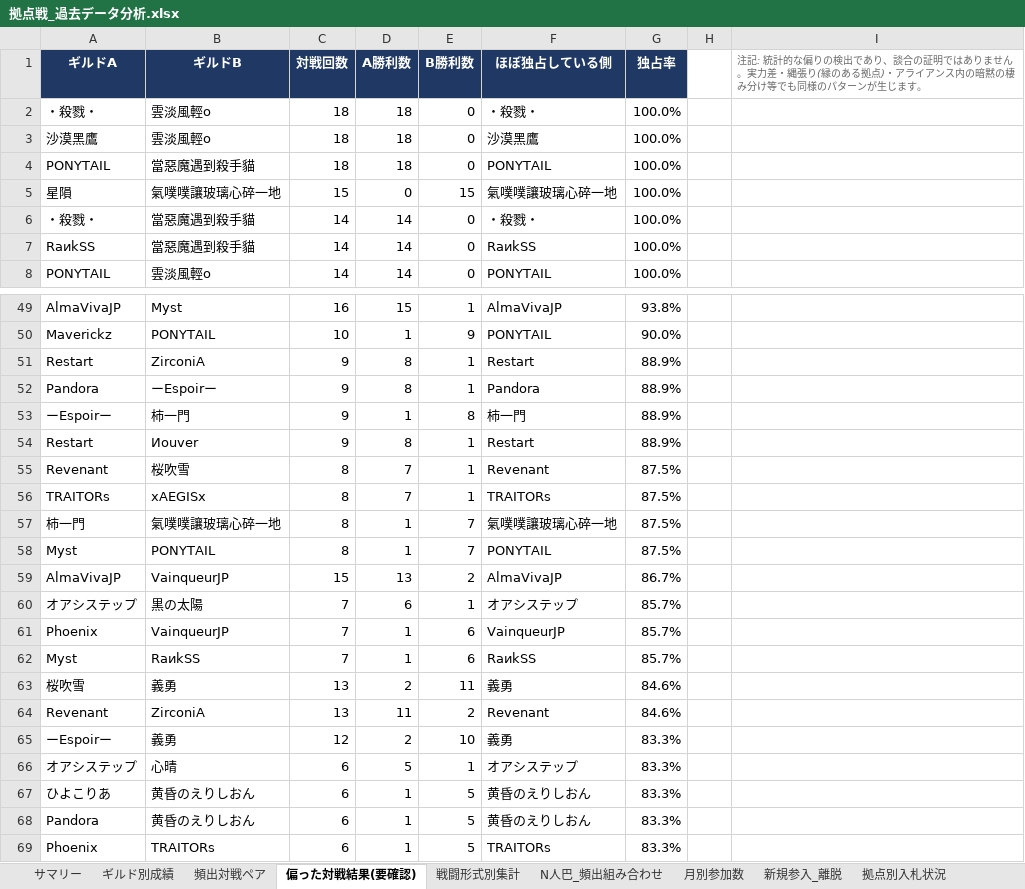
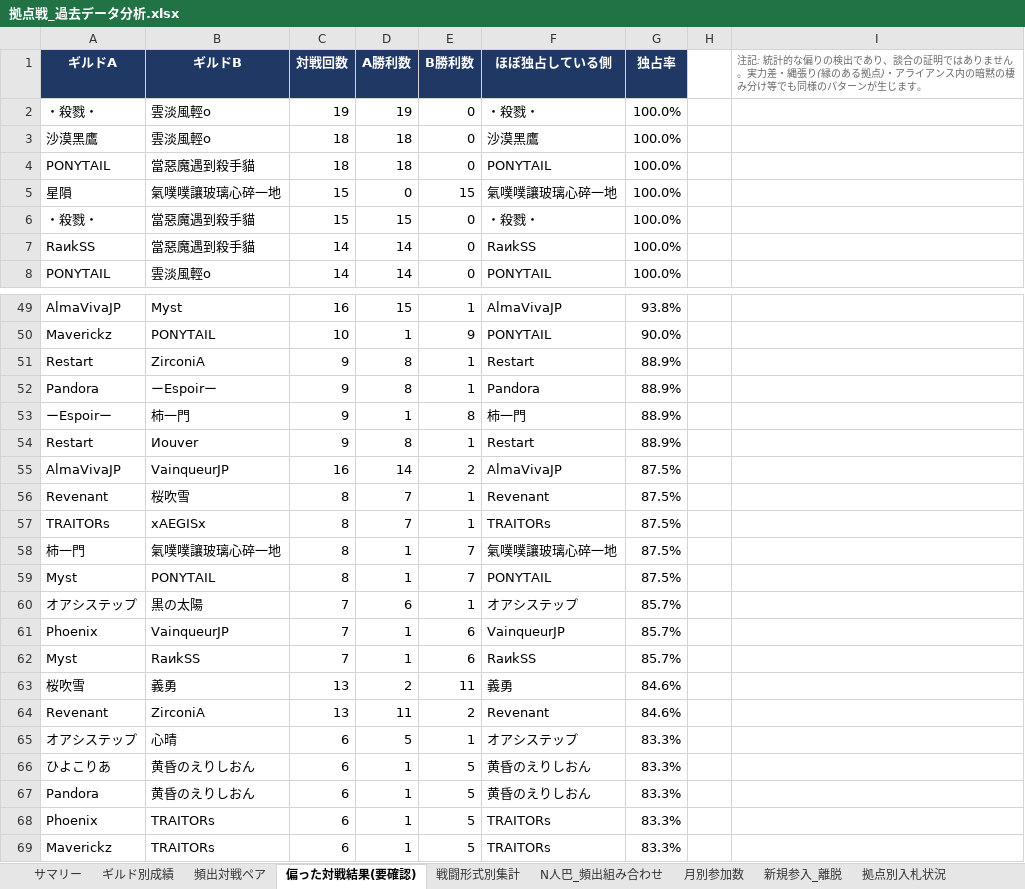
Before and after one commit to Lily-0619/bdm-node-war-tracker, an Excel workbook: report/output/拠点戦_過去データ分析.xlsx, sheet 偏った対戦結果(要確認), drawn as a sheet; only a part is shown, gaps mark what is left out; the shorter side is filled out with more unchanged rows; values as stored, in another font and other column widths than the file's, no borders; removed rows and columns are numbered as before the commit, all else as after; the diff names each change by its address in the sheet, - before the commit and + after, or states it on an @@ line.

```diff
--- a/report/output/拠点戦_過去データ分析.xlsx (sheet 偏った対戦結果(要確認))
+++ b/report/output/拠点戦_過去データ分析.xlsx (sheet 偏った対戦結果(要確認))
-C2 (対戦回数): 18
+C2 (対戦回数): 19
-D2 (A勝利数): 18
+D2 (A勝利数): 19
-C6 (対戦回数): 14
+C6 (対戦回数): 15
-D6 (A勝利数): 14
+D6 (A勝利数): 15
+row 55: AlmaVivaJP | VainqueurJP | 16 | 14 | 2 | AlmaVivaJP | 87.5%
-row 59: AlmaVivaJP | VainqueurJP | 15 | 13 | 2 | AlmaVivaJP | 86.7%
-row 65: ーEspoirー | 義勇 | 12 | 2 | 10 | 義勇 | 83.3%
```
Also changed, not shown: sheet 月別参加数, sheet ギルド別成績, sheet 頻出対戦ペア, sheet 拠点別入札状況, sheet 新規参入_離脱, sheet N人巴_頻出組み合わせ, 2 more sheets, 8 other files.
